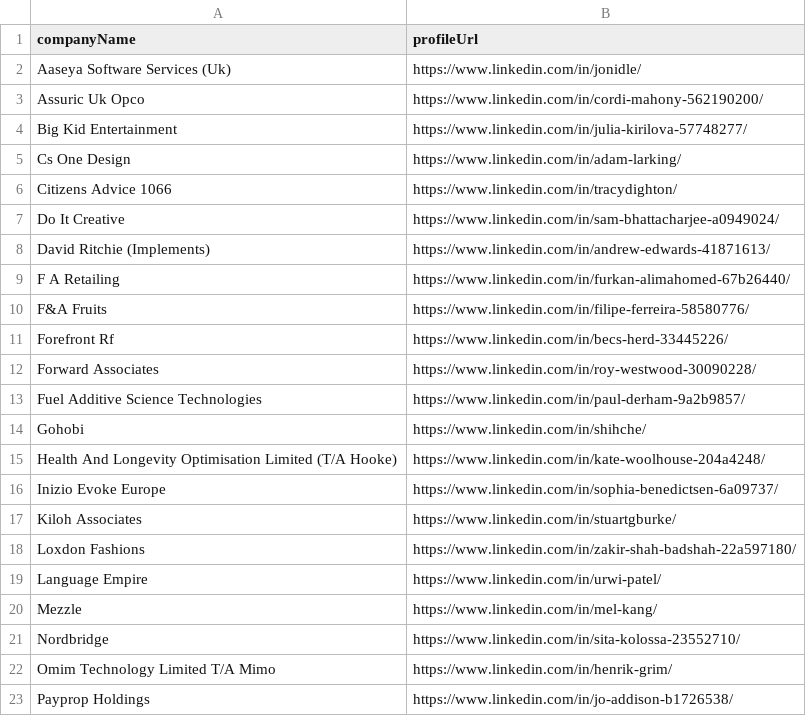
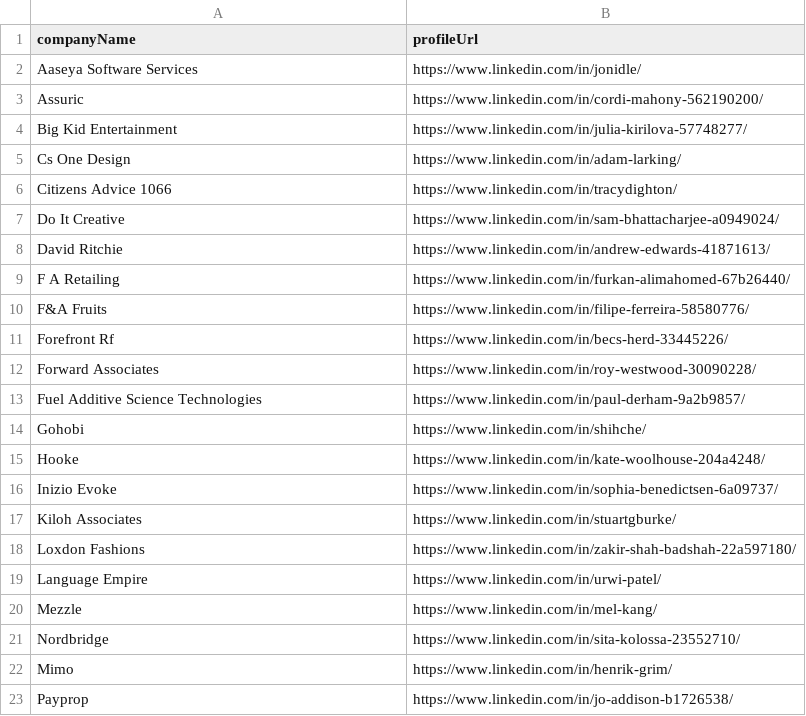
Before and after one commit to imminova/public-access-data, a CSV file: people-list.csv, drawn as a sheet.

Commit message:
Update people-list.csv

```diff
--- a/people-list.csv
+++ b/people-list.csv
@@ -1,4 +1,4 @@
 companyName,profileUrl
-Aaseya Software Services (Uk) ,https://www.linkedin.com/in/jonidle/
-Assuric Uk Opco,https://www.linkedin.com/in/cordi-mahony-562190200/
+Aaseya Software Services,https://www.linkedin.com/in/jonidle/
+Assuric,https://www.linkedin.com/in/cordi-mahony-562190200/
 Big Kid Entertainment,https://www.linkedin.com/in/julia-kirilova-57748277/
@@ -7,3 +7,3 @@ Citizens Advice 1066,https://www.linkedin.com/in/tracydighton/
 Do It Creative,https://www.linkedin.com/in/sam-bhattacharjee-a0949024/
-David Ritchie (Implements),https://www.linkedin.com/in/andrew-edwards-41871613/
+David Ritchie,https://www.linkedin.com/in/andrew-edwards-41871613/
 F A Retailing,https://www.linkedin.com/in/furkan-alimahomed-67b26440/
@@ -14,4 +14,4 @@ Fuel Additive Science Technologies,https://www.linkedin.com/in/paul-derham-9a2b9
 Gohobi,https://www.linkedin.com/in/shihche/
-Health And Longevity Optimisation Limited (T/A Hooke),https://www.linkedin.com/in/kate-woolhouse-204a4248/
-Inizio Evoke Europe,https://www.linkedin.com/in/sophia-benedictsen-6a09737/
+Hooke,https://www.linkedin.com/in/kate-woolhouse-204a4248/
+Inizio Evoke,https://www.linkedin.com/in/sophia-benedictsen-6a09737/
 Kiloh Associates,https://www.linkedin.com/in/stuartgburke/
@@ -21,3 +21,3 @@ Mezzle,https://www.linkedin.com/in/mel-kang/
 Nordbridge,https://www.linkedin.com/in/sita-kolossa-23552710/
-Omim Technology Limited T/A Mimo,https://www.linkedin.com/in/henrik-grim/
-Payprop Holdings,https://www.linkedin.com/in/jo-addison-b1726538/
+Mimo,https://www.linkedin.com/in/henrik-grim/
+Payprop,https://www.linkedin.com/in/jo-addison-b1726538/
```
